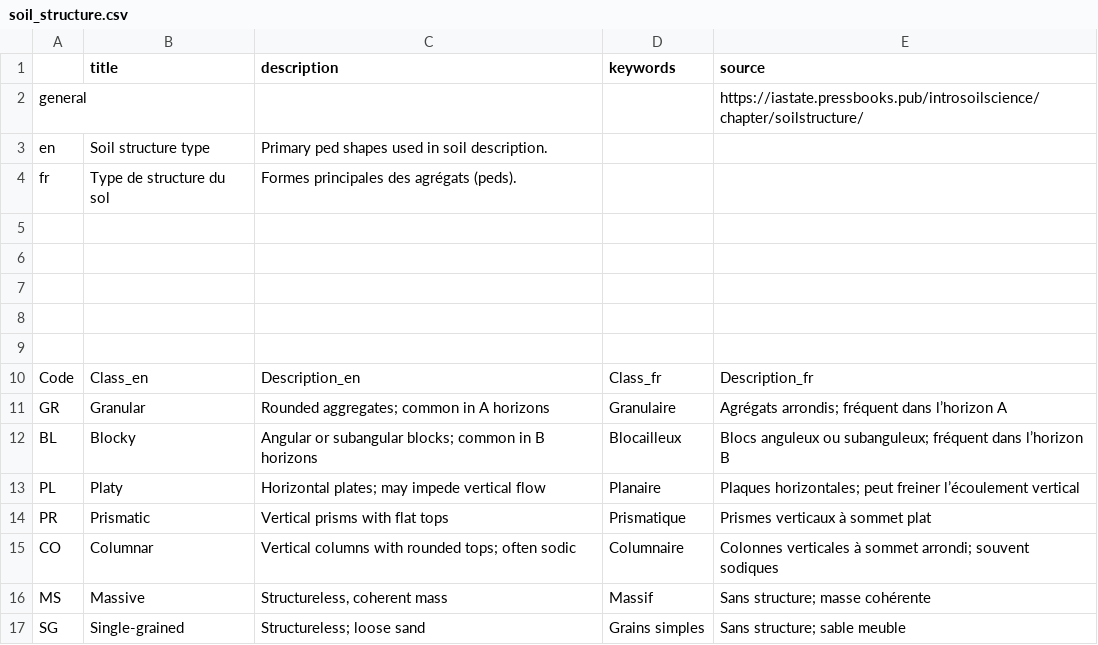
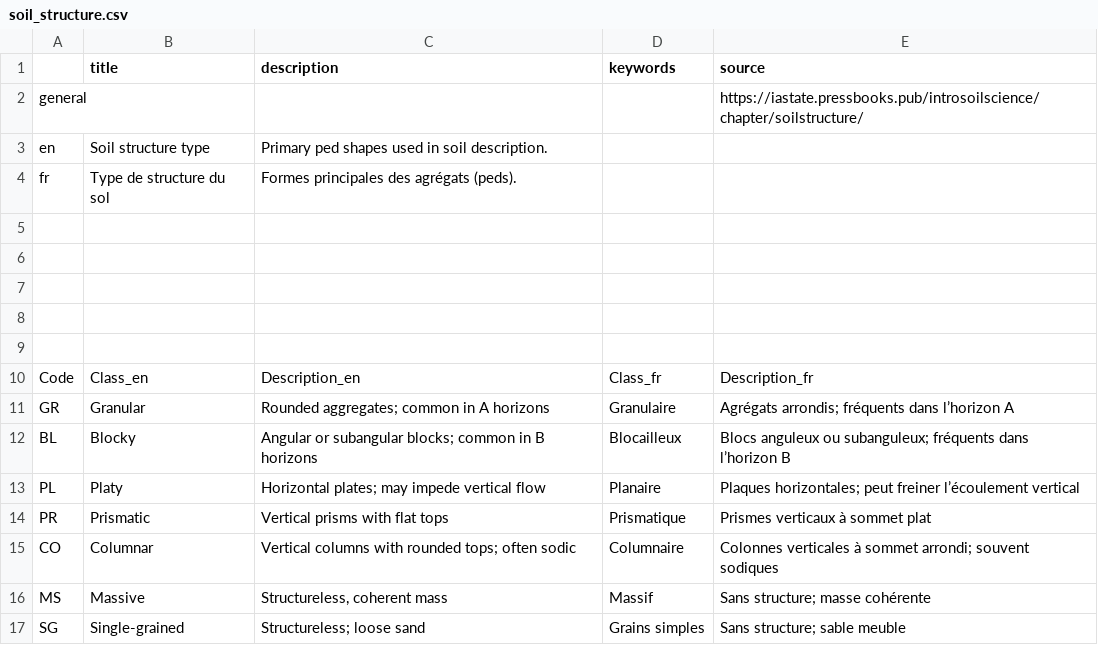
Before and after one commit to agrifooddatacanada/picklists_for_schemas, a CSV file: picklists/soil_structure.csv, drawn as a sheet; the diff names each change by its address in the sheet, - before the commit and + after, or states it on an @@ line.

```diff
--- a/picklists/soil_structure.csv
+++ b/picklists/soil_structure.csv
-E11 (source): Agrégats arrondis; fréquent dans l’horizon A
+E11 (source): Agrégats arrondis; fréquents dans l’horizon A
-E12 (source): …ou subanguleux; fréquent dans l’horizon…
+E12 (source): …ou subanguleux; fréquents dans l’horizon…
```
Also changed, not shown: picklists/soil_bulk_density.csv, picklists/soil_organic_matter.csv, 2 other files.
